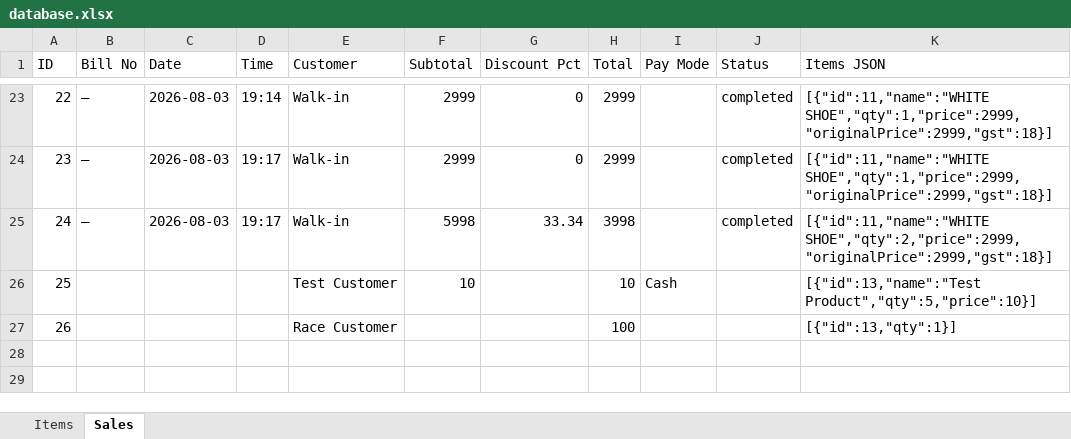
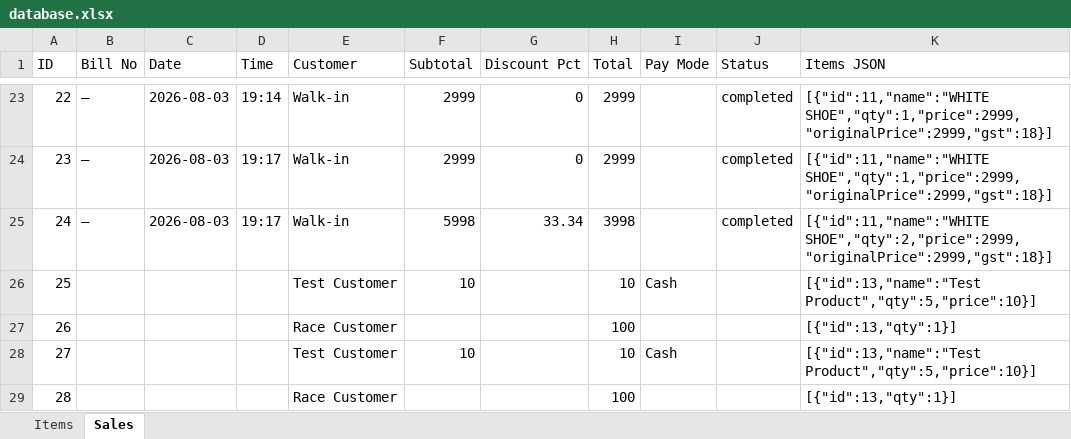
Before and after one commit to RishvanthProj/MASTER-ASSIST, an Excel workbook: master-assist/server/database.xlsx, sheet Sales, drawn as a sheet; only a part is shown, gaps mark what is left out; values as stored, in another font and other column widths than the file's, no borders; the diff names each change by its address in the sheet, - before the commit and + after, or states it on an @@ line.

```diff
--- a/master-assist/server/database.xlsx (sheet Sales)
+++ b/master-assist/server/database.xlsx (sheet Sales)
+row 28: 27 |  |  |  | Test Customer | 10 |  | 10 | Cash |  | [{"id":13,"name":"Test Product","qty":5,"price":10}]
+row 29: 28 |  |  |  | Race Customer |  |  | 100 |  |  | [{"id":13,"qty":1}]
```
Also changed, not shown: 1 other file.
